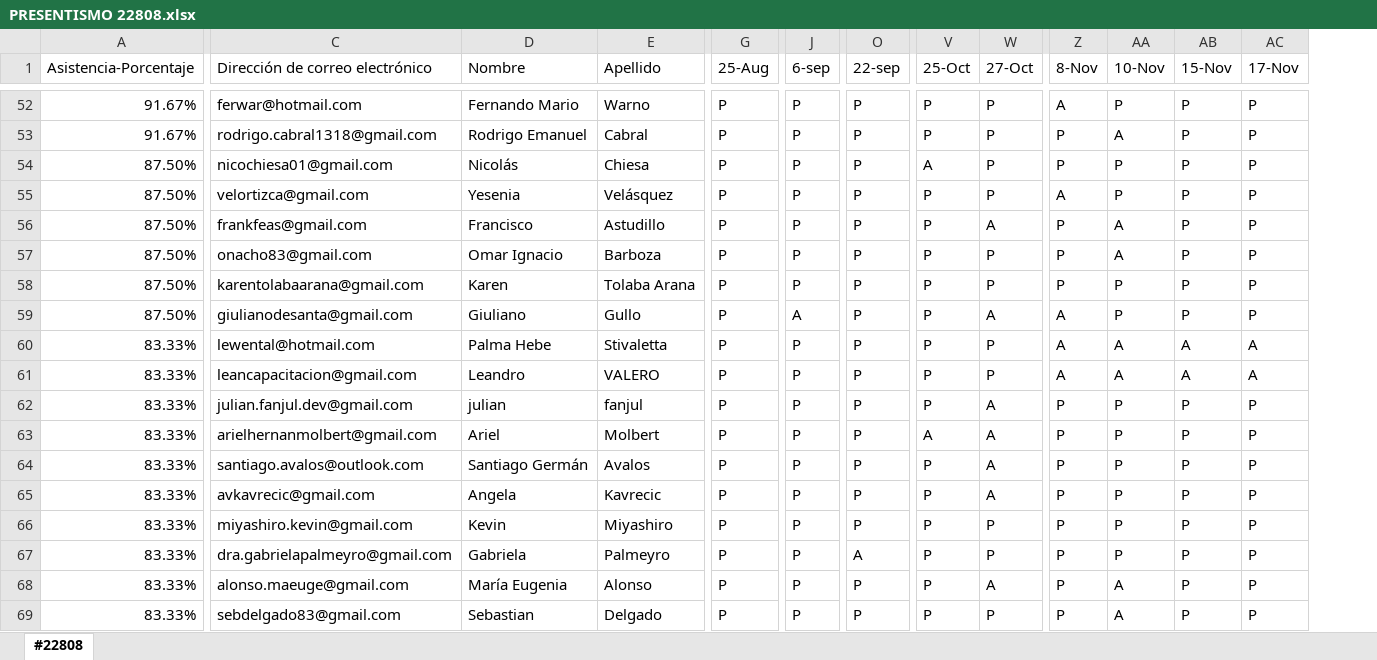
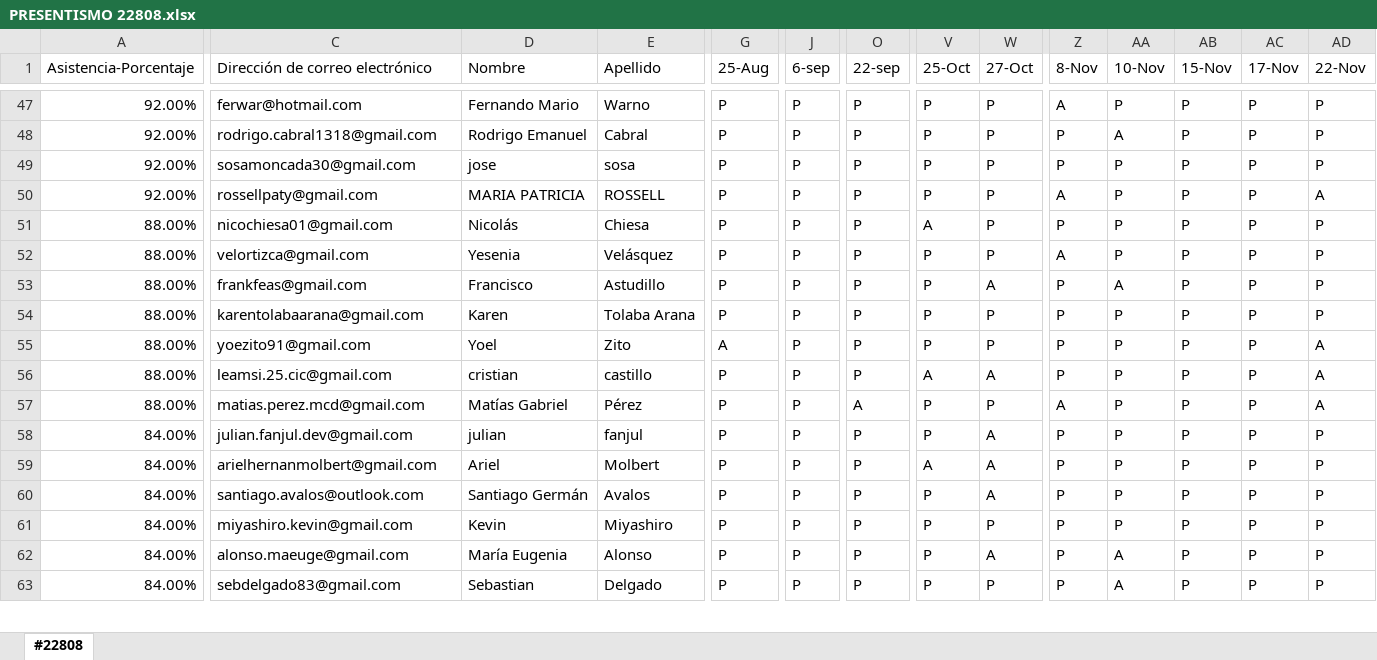
Before and after one commit to DevJumpProf/comision22808, an Excel workbook: PRESENTISMO 22808.xlsx, sheet #22808, drawn as a sheet; only a part is shown, gaps mark what is left out; values as stored, in another font and other column widths than the file's, no cell formats; removed rows and columns are numbered as before the commit, all else as after; rows hold the shown columns only; the diff covers the shown part only; the diff names each change by its address in the sheet, - before the commit and + after, or states it on an @@ line.

```diff
--- a/PRESENTISMO 22808.xlsx (sheet #22808)
+++ b/PRESENTISMO 22808.xlsx (sheet #22808)
+column AD (22-Nov), rows 47-48: P | P; rows 51-63: P | P | P | P | A | A | A | P | P | P | P | P | P
-A47:A48 (Asistencia-Porcentaje): 91.67%
+A47:A48 (Asistencia-Porcentaje): 92.00%
+row 49: 92.00% | sosamoncada30@gmail.com | jose | sosa | P | P | P | P | P | P | P | P | P | P
+row 50: 92.00% | rossellpaty@gmail.com | MARIA PATRICIA | ROSSELL | P | P | P | P | P | A | P | P | P | A
-A51:A53 (Asistencia-Porcentaje): 87.50%
+A51:A53 (Asistencia-Porcentaje): 88.00%
-row 57: 87.50% | onacho83@gmail.com | Omar Ignacio | Barboza | P | P | P | P | P | P | A | P | P
-A54:A55 (Asistencia-Porcentaje): 87.50%
+A54:A55 (Asistencia-Porcentaje): 88.00%
-C55 (Dirección de correo electrónico): giulianodesanta@gmail.com
+C55 (Dirección de correo electrónico): yoezito91@gmail.com
-D55 (Nombre): Giuliano
+D55 (Nombre): Yoel
-E55 (Apellido): Gullo
+E55 (Apellido): Zito
-G55 (25-Aug): P
+G55 (25-Aug): A
-J55 (6-sep): A
+J55 (6-sep): P
-W55 (27-Oct): A
+W55 (27-Oct): P
-Z55:Z56 (8-Nov): A
+Z55:Z56 (8-Nov): P
-A56:A57 (Asistencia-Porcentaje): 83.33%
+A56:A57 (Asistencia-Porcentaje): 88.00%
-C56 (Dirección de correo electrónico): lewental@hotmail.com
+C56 (Dirección de correo electrónico): leamsi.25.cic@gmail.com
-D56 (Nombre): Palma Hebe
+D56 (Nombre): cristian
-E56 (Apellido): Stivaletta
+E56 (Apellido): castillo
-V56 (25-Oct): P
+V56 (25-Oct): A
-W56 (27-Oct): P
+W56 (27-Oct): A
-AA56:AA57 (10-Nov): A
+AA56:AA57 (10-Nov): P
-AB56:AB57 (15-Nov): A
+AB56:AB57 (15-Nov): P
-AC56:AC57 (17-Nov): A
+AC56:AC57 (17-Nov): P
-C57 (Dirección de correo electrónico): leancapacitacion@gmail.com
+C57 (Dirección de correo electrónico): matias.perez.mcd@gmail.com
-D57 (Nombre): Leandro
+D57 (Nombre): Matías Gabriel
-E57 (Apellido): VALERO
+E57 (Apellido): Pérez
-O57 (22-sep): P
+O57 (22-sep): A
-A58:A60 (Asistencia-Porcentaje): 83.33%
+A58:A60 (Asistencia-Porcentaje): 84.00%
-row 65: 83.33% | avkavrecic@gmail.com | Angela | Kavrecic | P | P | P | P | A | P | P | P | P
-A61 (Asistencia-Porcentaje): 83.33%
+A61 (Asistencia-Porcentaje): 84.00%
-row 67: 83.33% | dra.gabrielapalmeyro@gmail.com | Gabriela | Palmeyro | P | P | A | P | P | P | P | P | P
-A62:A63 (Asistencia-Porcentaje): 83.33%
+A62:A63 (Asistencia-Porcentaje): 84.00%
```
Also changed, not shown: 10 added rows, 9 removed rows, 2 moved rows and 61 edited cells elsewhere in this sheet, cell formats, formulas that keep their value, PROYECTOS 22808.xlsx, 47 other files.
